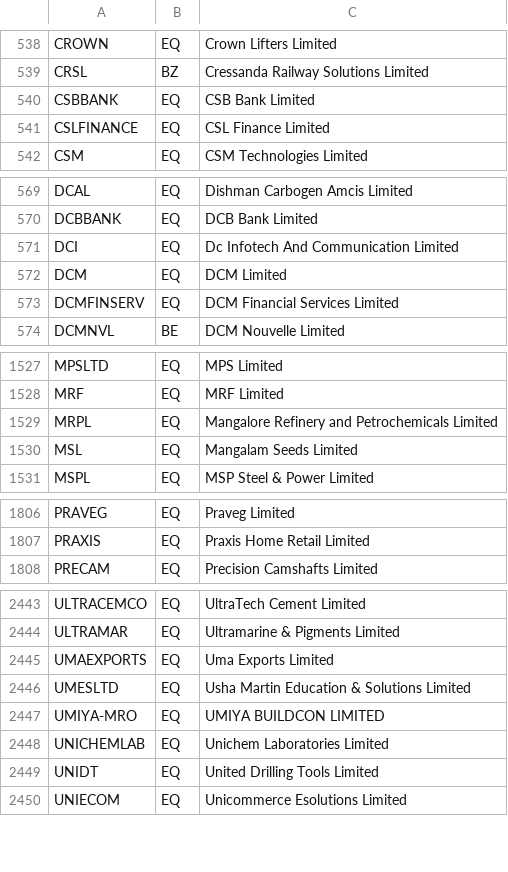
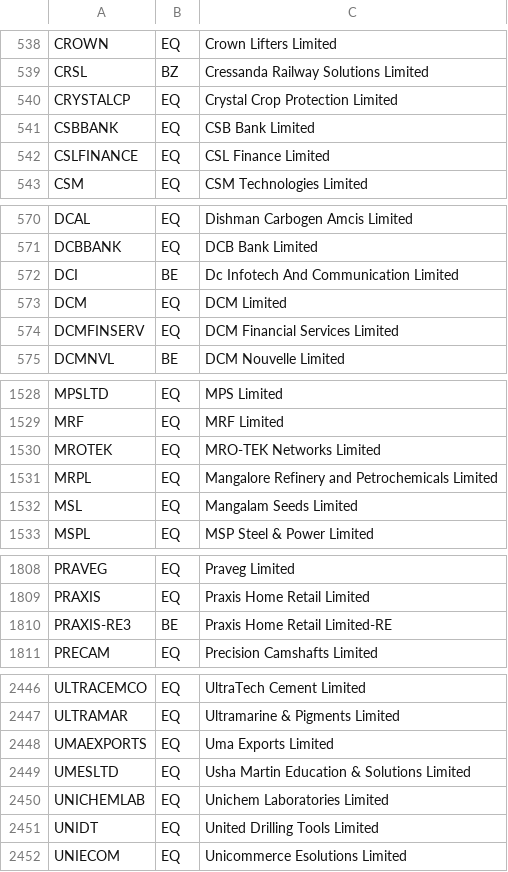
Before and after one commit to enamzafar2-beep/nse-stock-screener, a CSV file: universe.csv, drawn as a sheet; only a part is shown, gaps mark what is left out; the diff covers the shown part only.

```diff
--- a/universe.csv
+++ b/universe.csv
@@ -539,2 +539,3 @@ CROWN,EQ,Crown Lifters Limited
 CRSL,BZ,Cressanda Railway Solutions Limited
+CRYSTALCP,EQ,Crystal Crop Protection Limited
 CSBBANK,EQ,CSB Bank Limited
@@ -570,3 +571,3 @@ DCAL,EQ,Dishman Carbogen Amcis Limited
 DCBBANK,EQ,DCB Bank Limited
-DCI,EQ,Dc Infotech And Communication Limited
+DCI,BE,Dc Infotech And Communication Limited
 DCM,EQ,DCM  Limited
@@ -1528,2 +1529,3 @@ MPSLTD,EQ,MPS Limited
 MRF,EQ,MRF Limited
+MROTEK,EQ,MRO-TEK Networks Limited
 MRPL,EQ,Mangalore Refinery and Petrochemicals Limited
@@ -1807,2 +1809,3 @@ PRAVEG,EQ,Praveg Limited
 PRAXIS,EQ,Praxis Home Retail Limited
+PRAXIS-RE3,BE,Praxis Home Retail Limited-RE
 PRECAM,EQ,Precision Camshafts Limited
@@ -2446,3 +2449,2 @@ UMAEXPORTS,EQ,Uma Exports Limited
 UMESLTD,EQ,Usha Martin Education & Solutions Limited
-UMIYA-MRO,EQ,UMIYA BUILDCON LIMITED
 UNICHEMLAB,EQ,Unichem Laboratories Limited
```
Also changed, not shown: 1 edited cell elsewhere in this file, ipo_short_history.csv, 2 other files.
